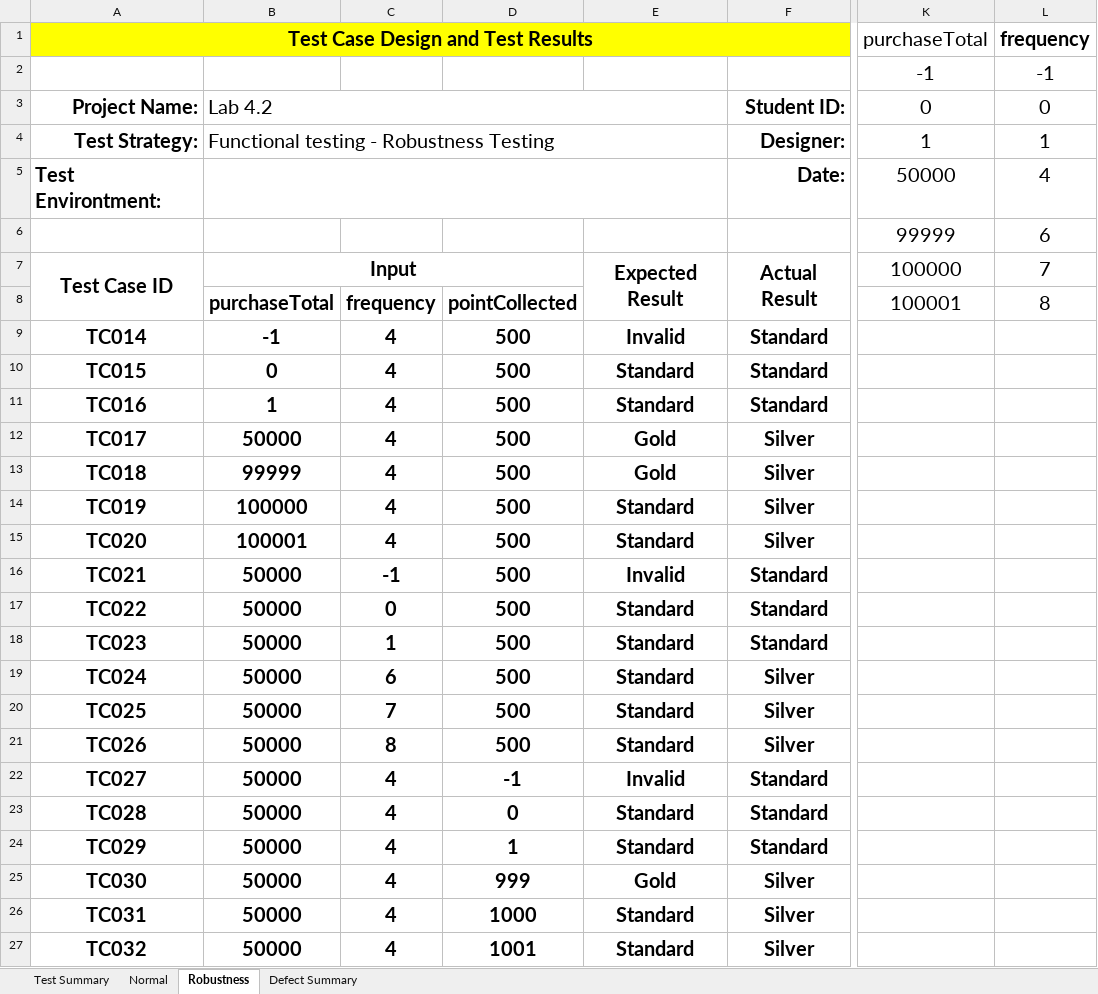
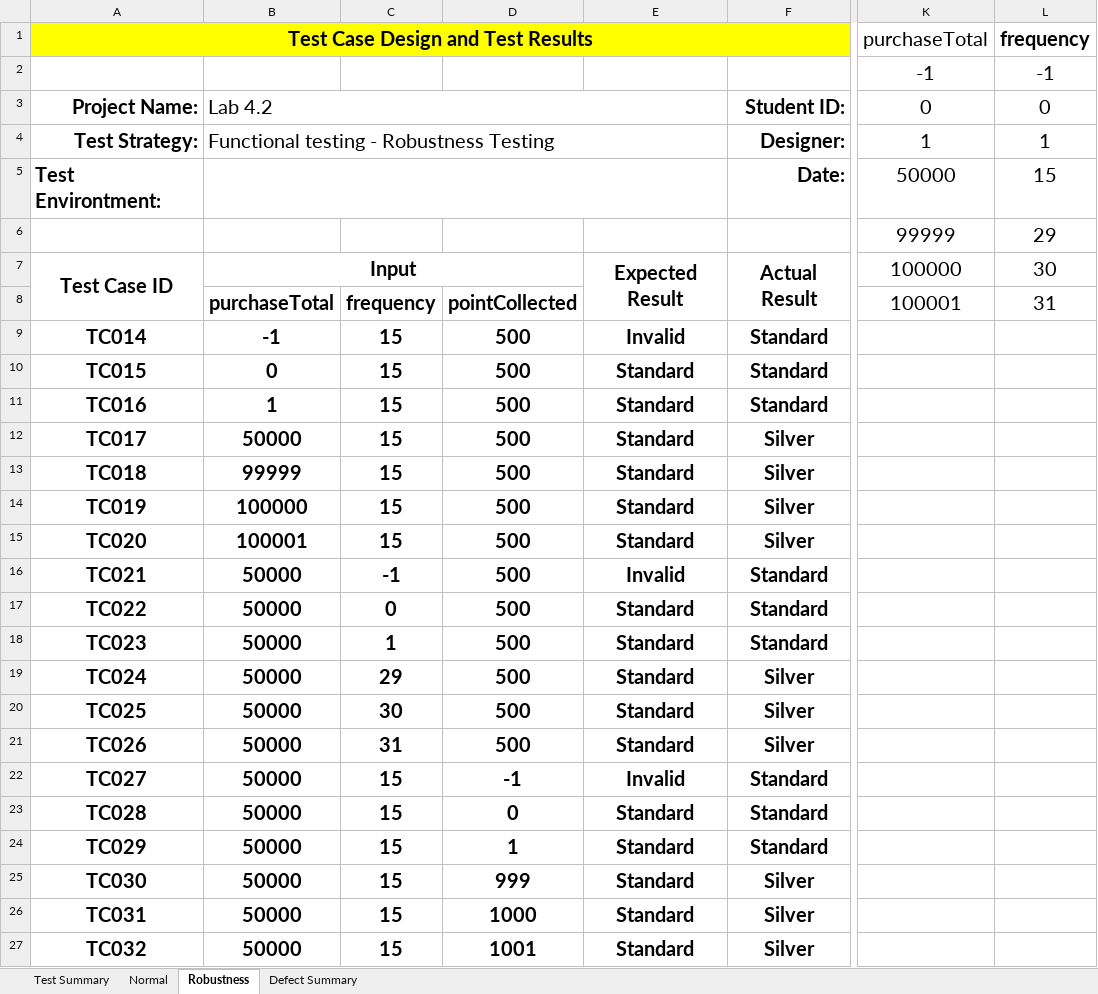
Before and after one commit to suttipad/CP353201, an Excel workbook: Lab4/Lab4_663380241-1.xlsx, sheet Robustness, drawn as a sheet; only a part is shown, gaps mark what is left out; values as stored, in another font and other column widths than the file's, no borders; the diff names each change by its address in the sheet, - before the commit and + after, or states it on an @@ line.

```diff
--- a/Lab4/Lab4_663380241-1.xlsx (sheet Robustness)
+++ b/Lab4/Lab4_663380241-1.xlsx (sheet Robustness)
-L5: 4
+L5: 15
-L6: 6
+L6: 29
-L7: 7
+L7: 30
-L8: 8
+L8: 31
-C9:C15: 4
+C9:C15: 15
-E12:E13: Gold
+E12:E13: Standard
-C19: 6
+C19: 29
-C20: 7
+C20: 30
-C21: 8
+C21: 31
-C22:C27: 4
+C22:C27: 15
-E25: Gold
+E25: Standard
```
Also changed, not shown: sheet Normal, 27 other files.
